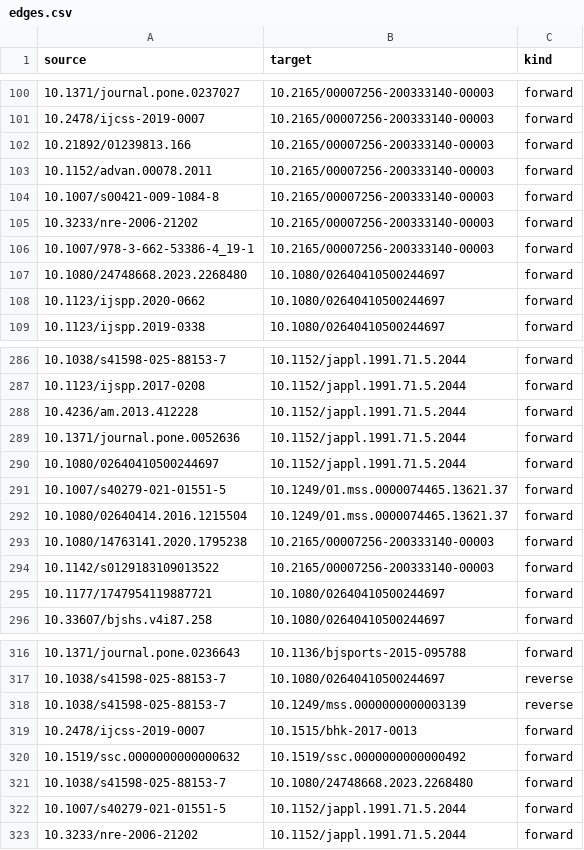
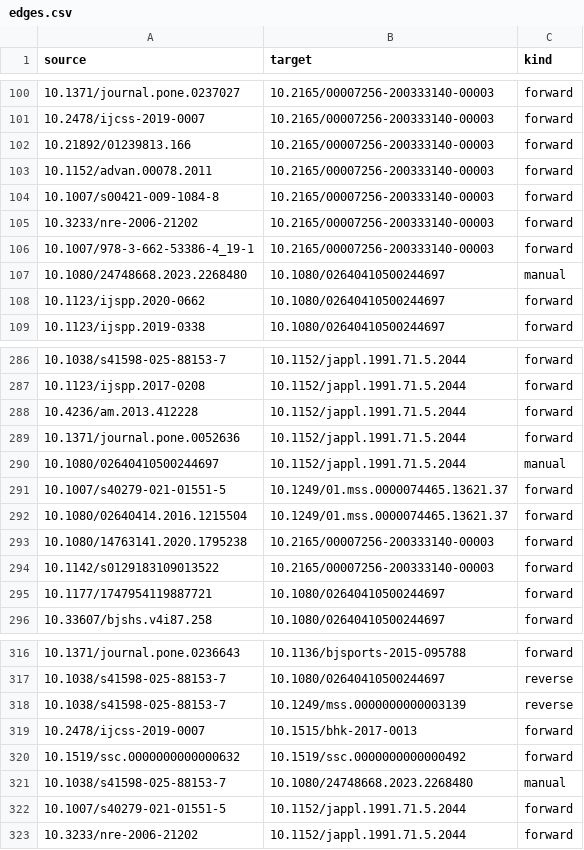
Before and after one commit to JacobBowie/citation-network, a CSV file: public/data/edges.csv, drawn as a sheet; only a part is shown, gaps mark what is left out.

```diff
--- a/public/data/edges.csv
+++ b/public/data/edges.csv
@@ -106,3 +106,3 @@ source,target,kind
 10.1007/978-3-662-53386-4_19-1,10.2165/00007256-200333140-00003,forward
-10.1080/24748668.2023.2268480,10.1080/02640410500244697,forward
+10.1080/24748668.2023.2268480,10.1080/02640410500244697,manual
 10.1123/ijspp.2020-0662,10.1080/02640410500244697,forward
@@ -289,3 +289,3 @@ source,target,kind
 10.1371/journal.pone.0052636,10.1152/jappl.1991.71.5.2044,forward
-10.1080/02640410500244697,10.1152/jappl.1991.71.5.2044,forward
+10.1080/02640410500244697,10.1152/jappl.1991.71.5.2044,manual
 10.1007/s40279-021-01551-5,10.1249/01.mss.0000074465.13621.37,forward
@@ -320,3 +320,3 @@ source,target,kind
 10.1519/ssc.0000000000000632,10.1519/ssc.0000000000000492,forward
-10.1038/s41598-025-88153-7,10.1080/24748668.2023.2268480,forward
+10.1038/s41598-025-88153-7,10.1080/24748668.2023.2268480,manual
 10.1007/s40279-021-01551-5,10.1152/jappl.1991.71.5.2044,forward
```
Also changed, not shown: 6 other files.
